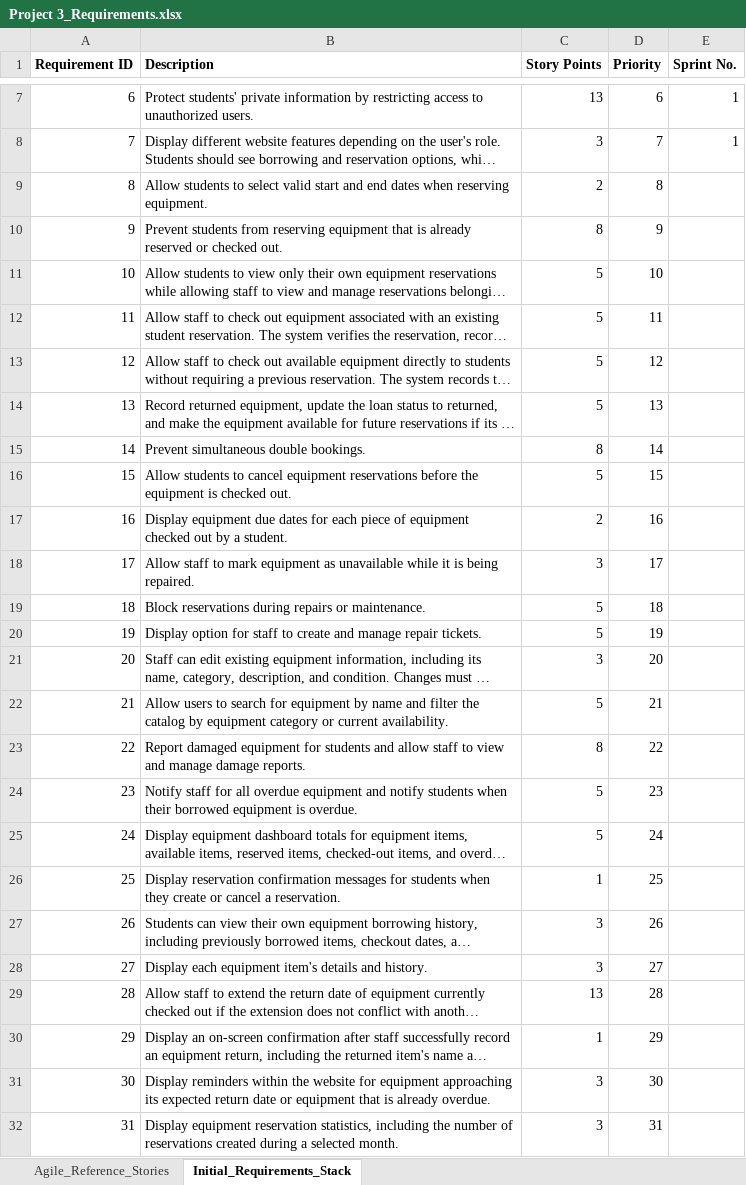
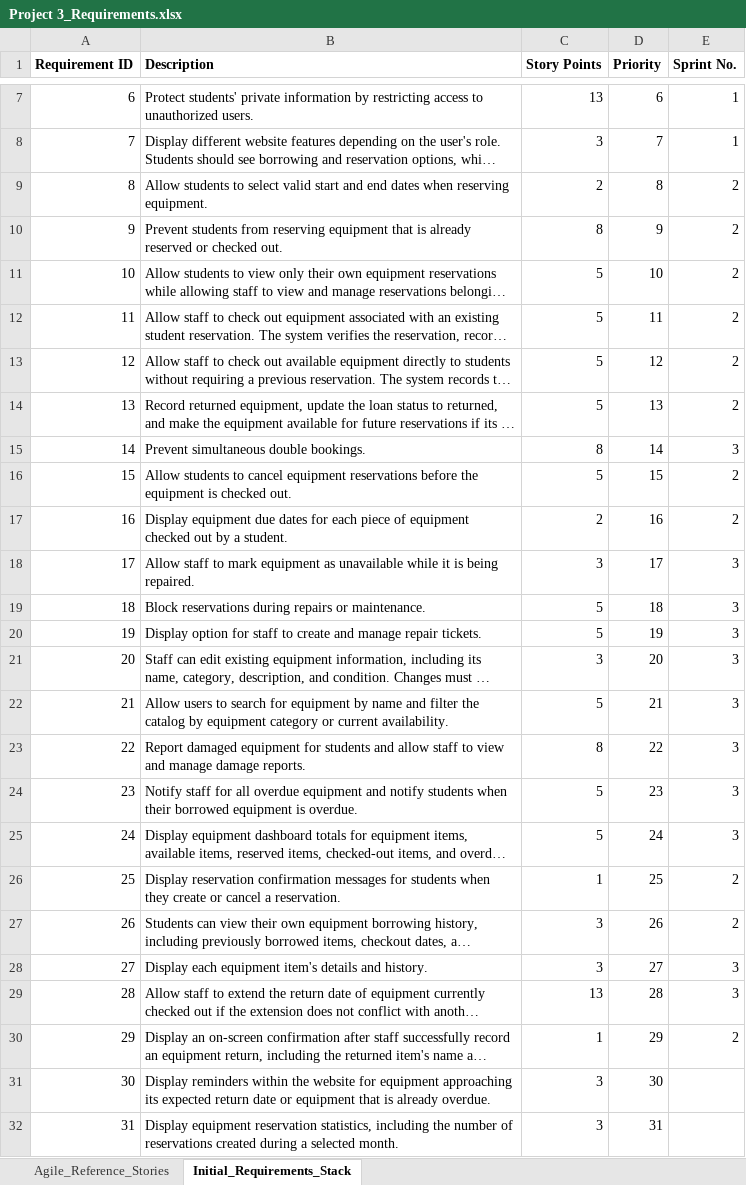
Before and after one commit to 540jmc17/PROJECT-3-GROUP18, an Excel workbook: docs/Project 3_Requirements.xlsx, sheet Initial_Requirements_Stack, drawn as a sheet; only a part is shown, gaps mark what is left out; long unchanged cells end in …; values as stored, in another font and other column widths than the file's, no borders; the diff names each change by its address in the sheet, - before the commit and + after, or states it on an @@ line.

Commit message:
Update spreadsheet with sprint 3 requirements

```diff
--- a/docs/Project 3_Requirements.xlsx (sheet Initial_Requirements_Stack)
+++ b/docs/Project 3_Requirements.xlsx (sheet Initial_Requirements_Stack)
-E9:E14 (Sprint No.): (empty)
+E9:E14 (Sprint No.): 2
-E15 (Sprint No.): (empty)
+E15 (Sprint No.): 3
-E16:E17 (Sprint No.): (empty)
+E16:E17 (Sprint No.): 2
-E18:E25 (Sprint No.): (empty)
+E18:E25 (Sprint No.): 3
-E26:E27 (Sprint No.): (empty)
+E26:E27 (Sprint No.): 2
-E28:E29 (Sprint No.): (empty)
+E28:E29 (Sprint No.): 3
-E30 (Sprint No.): (empty)
+E30 (Sprint No.): 2
```
